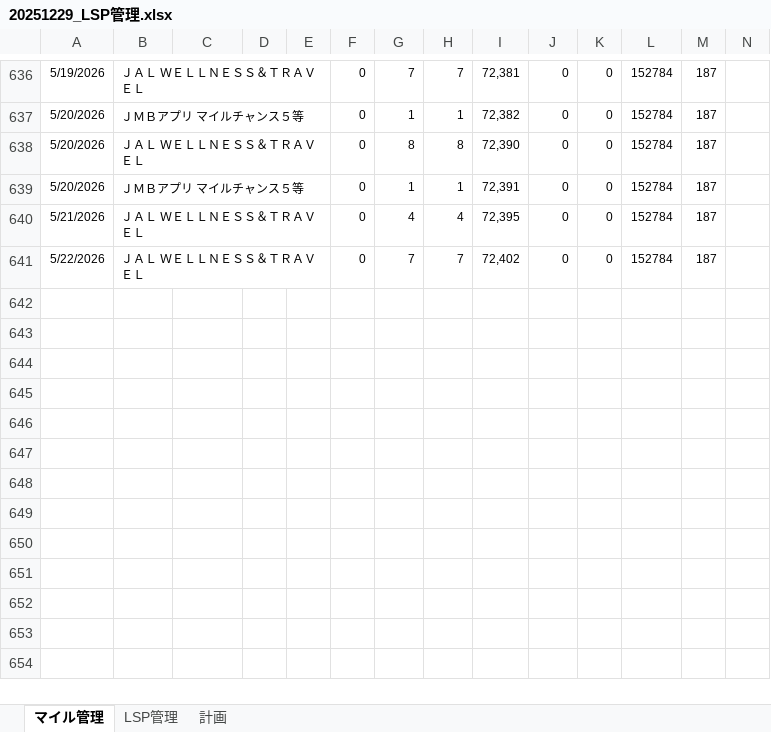
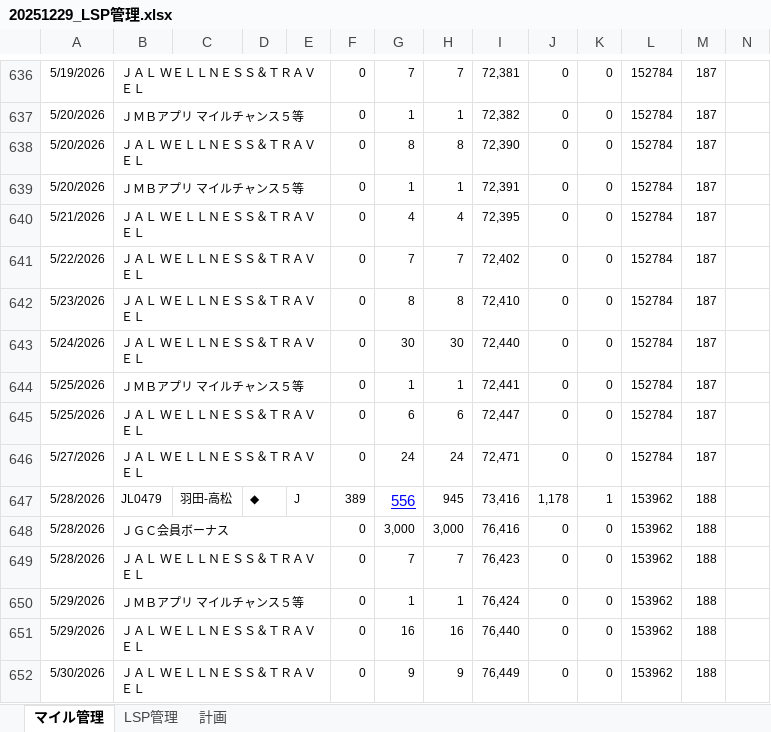
Before and after one commit to mineo1178/jal-status-viewer, an Excel workbook: data/20251229_LSP管理.xlsx, sheet マイル管理, drawn as a sheet; only a part is shown, gaps mark what is left out; values as stored, in another font and other column widths than the file's, no borders; charts and pictures not drawn; rows hold the shown columns only; the diff names each change by its address in the sheet, - before the commit and + after, or states it on an @@ line.

```diff
--- a/data/20251229_LSP管理.xlsx (sheet マイル管理)
+++ b/data/20251229_LSP管理.xlsx (sheet マイル管理)
+row 642: 5/23/2026 | ＪＡＬ ＷＥＬＬＮＥＳＳ＆ＴＲＡＶＥＬ |  |  |  | 0 | 8 | 8 | 72,410 | 0 | 0 | 152784 | 187
+row 643: 5/24/2026 | ＪＡＬ ＷＥＬＬＮＥＳＳ＆ＴＲＡＶＥＬ |  |  |  | 0 | 30 | 30 | 72,440 | 0 | 0 | 152784 | 187
+row 644: 5/25/2026 | ＪＭＢアプリ マイルチャンス５等 |  |  |  | 0 | 1 | 1 | 72,441 | 0 | 0 | 152784 | 187
+row 645: 5/25/2026 | ＪＡＬ ＷＥＬＬＮＥＳＳ＆ＴＲＡＶＥＬ |  |  |  | 0 | 6 | 6 | 72,447 | 0 | 0 | 152784 | 187
+row 646: 5/27/2026 | ＪＡＬ ＷＥＬＬＮＥＳＳ＆ＴＲＡＶＥＬ |  |  |  | 0 | 24 | 24 | 72,471 | 0 | 0 | 152784 | 187
+row 647: 5/28/2026 | JL0479 | 羽田-高松 | ◆ | J | 389 | 556 | 945 | 73,416 | 1,178 | 1 | 153962 | 188
+row 648: 5/28/2026 | ＪＧＣ会員ボーナス |  |  |  | 0 | 3,000 | 3,000 | 76,416 | 0 | 0 | 153962 | 188
+row 649: 5/28/2026 | ＪＡＬ ＷＥＬＬＮＥＳＳ＆ＴＲＡＶＥＬ |  |  |  | 0 | 7 | 7 | 76,423 | 0 | 0 | 153962 | 188
+row 650: 5/29/2026 | ＪＭＢアプリ マイルチャンス５等 |  |  |  | 0 | 1 | 1 | 76,424 | 0 | 0 | 153962 | 188
+row 651: 5/29/2026 | ＪＡＬ ＷＥＬＬＮＥＳＳ＆ＴＲＡＶＥＬ |  |  |  | 0 | 16 | 16 | 76,440 | 0 | 0 | 153962 | 188
+row 652: 5/30/2026 | ＪＡＬ ＷＥＬＬＮＥＳＳ＆ＴＲＡＶＥＬ |  |  |  | 0 | 9 | 9 | 76,449 | 0 | 0 | 153962 | 188
```
Also changed, not shown: sheet LSP管理, sheet 計画, hidden cells, charts or pictures.
